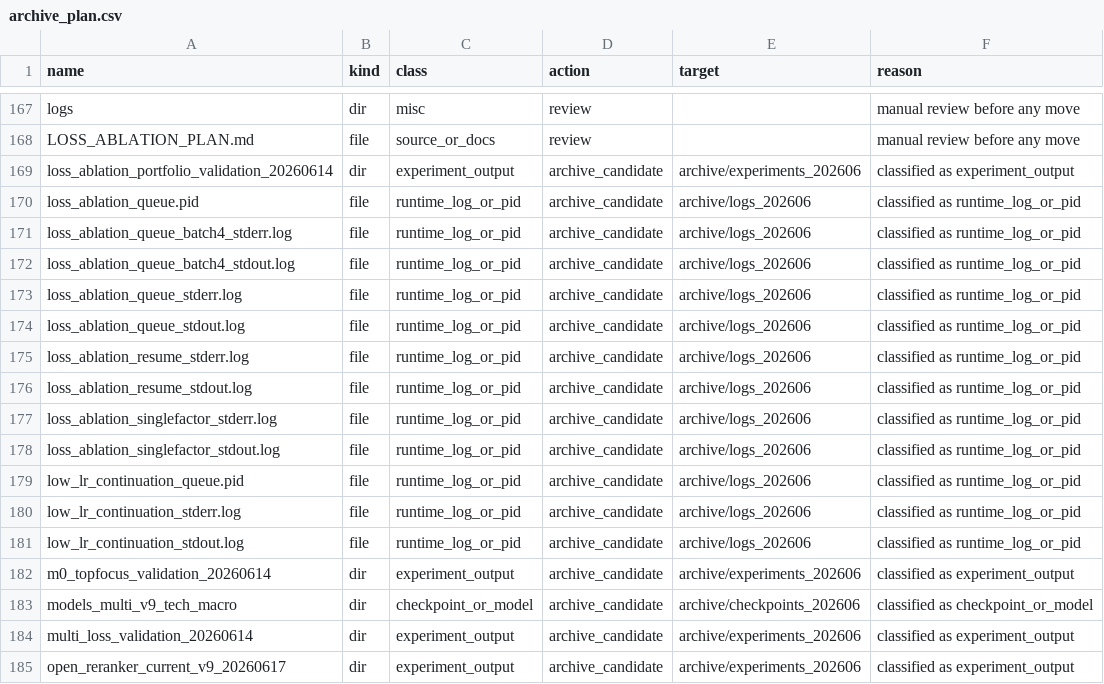
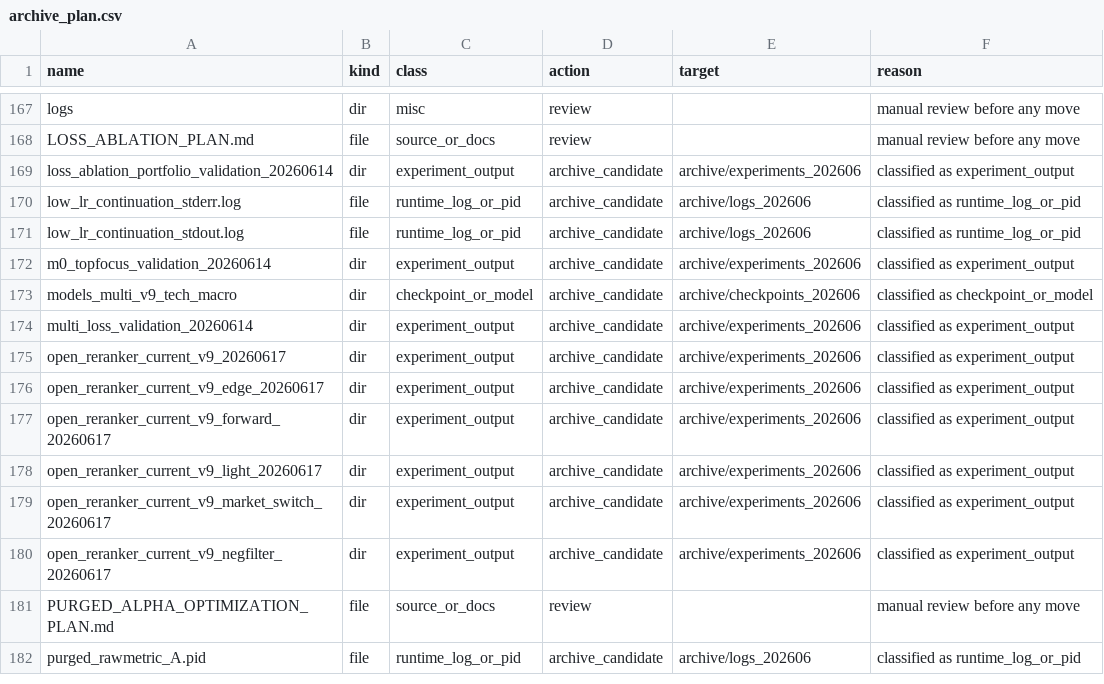
Before and after one commit to saberccccccc/stock, a CSV file: reports/codebase_cleanup_20260618/archive_plan.csv, drawn as a sheet; only a part is shown, gaps mark what is left out; the shorter side is filled out with more unchanged rows; the diff names each change by its address in the sheet, - before the commit and + after, or states it on an @@ line.

Commit message:
archive third runtime log batch

```diff
--- a/reports/codebase_cleanup_20260618/archive_plan.csv
+++ b/reports/codebase_cleanup_20260618/archive_plan.csv
-row 170: loss_ablation_queue.pid | file | runtime_log_or_pid | archive_candidate | archive/logs_202606 | classified as runtime_log_or_pid
-row 171: loss_ablation_queue_batch4_stderr.log | file | runtime_log_or_pid | archive_candidate | archive/logs_202606 | classified as runtime_log_or_pid
-row 172: loss_ablation_queue_batch4_stdout.log | file | runtime_log_or_pid | archive_candidate | archive/logs_202606 | classified as runtime_log_or_pid
-row 173: loss_ablation_queue_stderr.log | file | runtime_log_or_pid | archive_candidate | archive/logs_202606 | classified as runtime_log_or_pid
-row 174: loss_ablation_queue_stdout.log | file | runtime_log_or_pid | archive_candidate | archive/logs_202606 | classified as runtime_log_or_pid
-row 175: loss_ablation_resume_stderr.log | file | runtime_log_or_pid | archive_candidate | archive/logs_202606 | classified as runtime_log_or_pid
-row 176: loss_ablation_resume_stdout.log | file | runtime_log_or_pid | archive_candidate | archive/logs_202606 | classified as runtime_log_or_pid
-row 177: loss_ablation_singlefactor_stderr.log | file | runtime_log_or_pid | archive_candidate | archive/logs_202606 | classified as runtime_log_or_pid
-row 178: loss_ablation_singlefactor_stdout.log | file | runtime_log_or_pid | archive_candidate | archive/logs_202606 | classified as runtime_log_or_pid
-row 179: low_lr_continuation_queue.pid | file | runtime_log_or_pid | archive_candidate | archive/logs_202606 | classified as runtime_log_or_pid
```
Also changed, not shown: reports/codebase_cleanup_20260618/source_inventory.csv, 3 other files.
